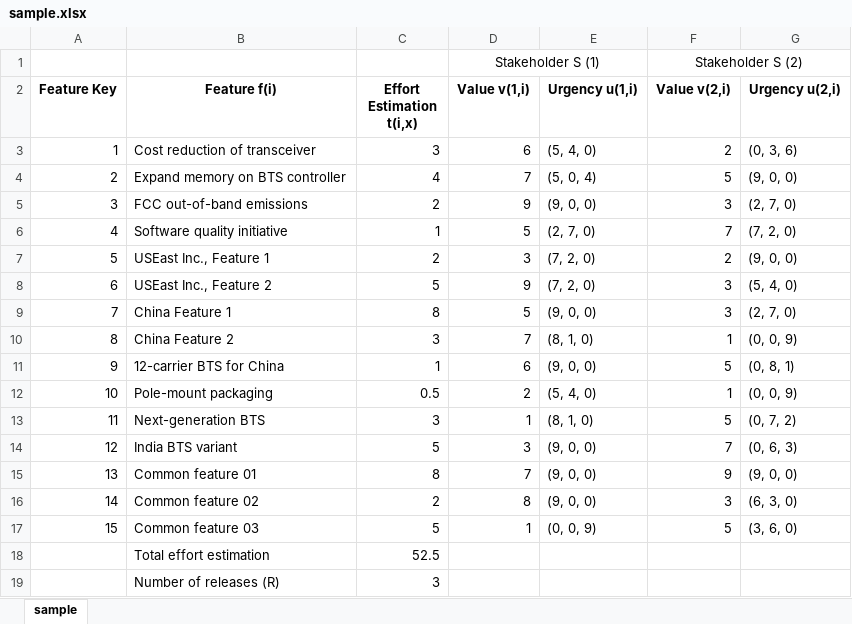
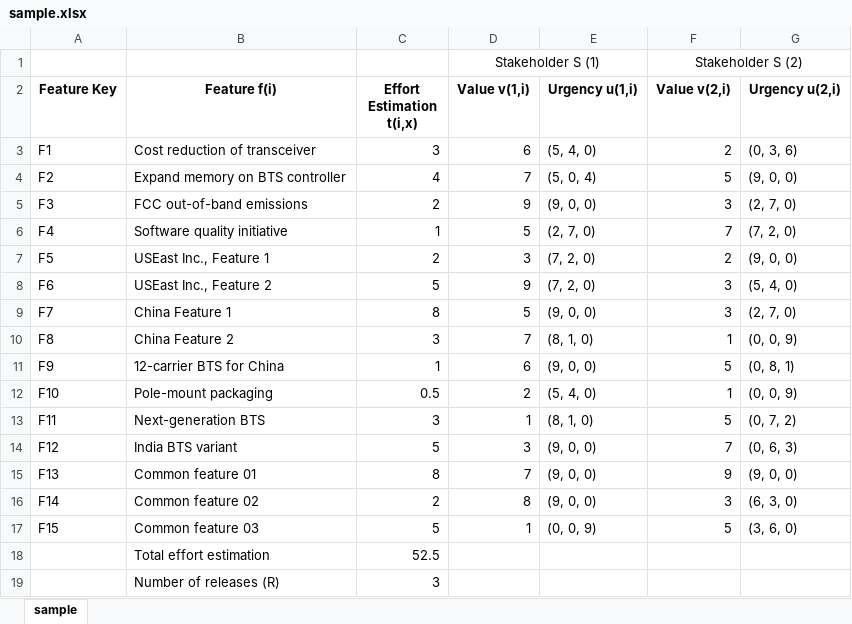
Before and after one commit to geegog/MobileReleasePlanner, an Excel workbook: data/sample.xlsx, sheet sample, drawn as a sheet; values as stored, in another font and other column widths than the file's, no borders; the diff names each change by its address in the sheet, - before the commit and + after, or states it on an @@ line.

```diff
--- a/data/sample.xlsx (sheet sample)
+++ b/data/sample.xlsx (sheet sample)
-A3 (Feature Key): 1
+A3 (Feature Key): F1
-A4 (Feature Key): 2
+A4 (Feature Key): F2
-A5 (Feature Key): 3
+A5 (Feature Key): F3
-A6 (Feature Key): 4
+A6 (Feature Key): F4
-A7 (Feature Key): 5
+A7 (Feature Key): F5
-A8 (Feature Key): 6
+A8 (Feature Key): F6
-A9 (Feature Key): 7
+A9 (Feature Key): F7
-A10 (Feature Key): 8
+A10 (Feature Key): F8
-A11 (Feature Key): 9
+A11 (Feature Key): F9
-A12 (Feature Key): 10
+A12 (Feature Key): F10
-A13 (Feature Key): 11
+A13 (Feature Key): F11
-A14 (Feature Key): 12
+A14 (Feature Key): F12
-A15 (Feature Key): 13
+A15 (Feature Key): F13
-A16 (Feature Key): 14
+A16 (Feature Key): F14
-A17 (Feature Key): 15
+A17 (Feature Key): F15
```
Also changed, not shown: 6 other files.
